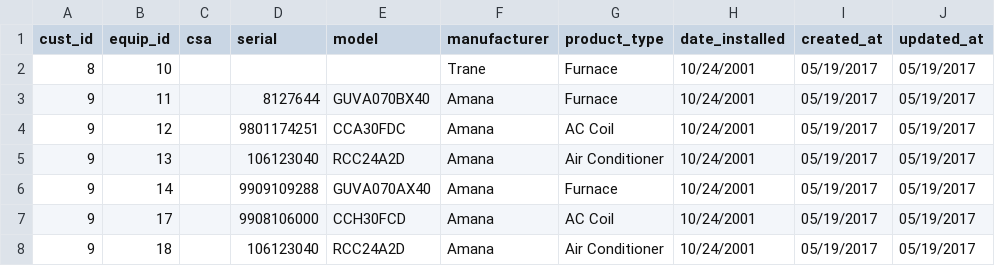
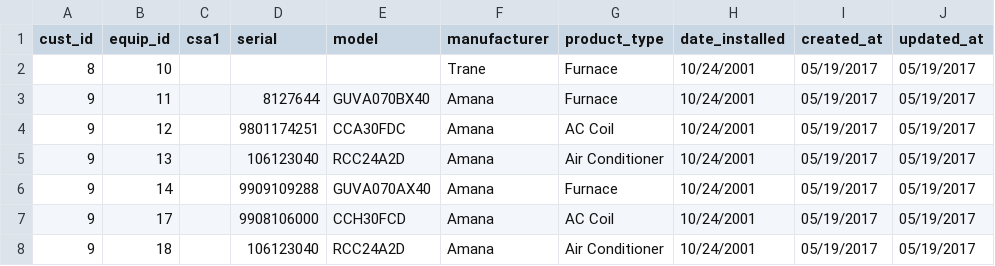
Before and after one commit to greenleafservices/ECTS, a CSV file: db/tblEquipment.csv, drawn as a sheet; only a part is shown.

```diff
--- a/db/tblEquipment.csv
+++ b/db/tblEquipment.csv
@@ -1,2 +1,2 @@
-cust_id,equip_id,csa,serial,model,manufacturer,product_type,date_installed,created_at,updated_at
+cust_id,equip_id,csa1,serial,model,manufacturer,product_type,date_installed,created_at,updated_at
 8,10,,,,Trane,Furnace,10/24/2001,05/19/2017,05/19/2017
```
Also changed, not shown: 14 other files.
